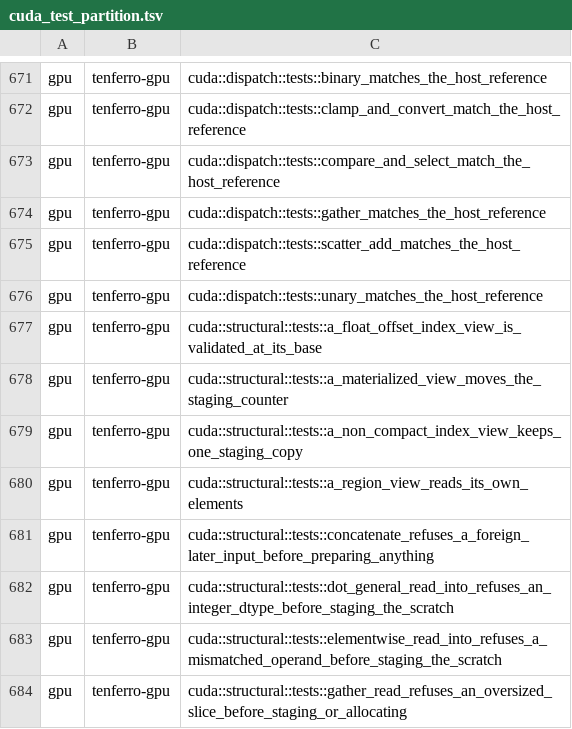
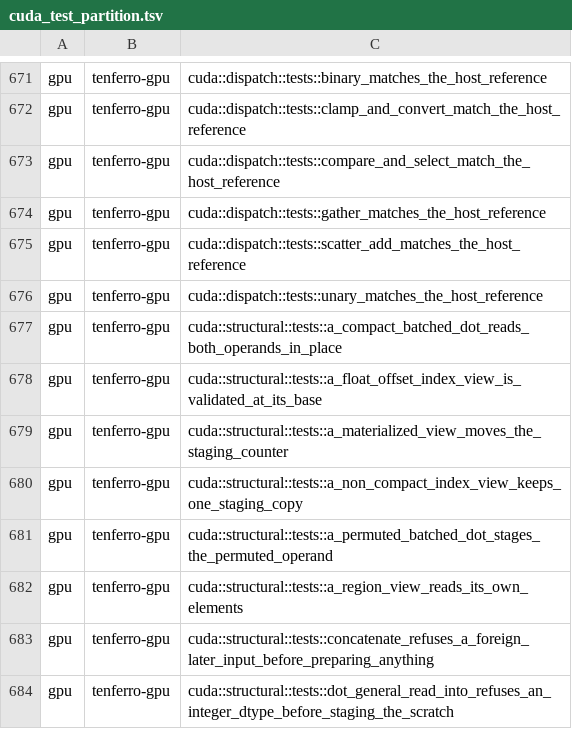
Before and after one commit to tensor4all/tenferro-rs, a TSV file: scripts/ci/cuda_test_partition.tsv, drawn as a sheet; only a part is shown, gaps mark what is left out; the shorter side is filled out with more unchanged rows; the diff names each change by its address in the sheet, - before the commit and + after, or states it on an @@ line.

Commit message:
perf(gpu): contract a compact dot operand where it lies
A dot-general read staged every borrowed operand into a fresh compact copy
before the contraction: `dot_general_allocating` and the two
`dot_general_read_into*` entries resolved operands through
`CudaEngine::device_read`, which materializes a view. The contraction then
only read the copy's base pointer and strides, so the copy was pure cost. The
inherited `SessionCachedDot::dot_general_read_cached` did the same for the
traced path through `to_contiguous_read`.

On the A100 host this was the whole 17x of the batched-matmul row: 1024 x
256^3 f64 spent 17.4 ms and 18.0 ms staging two 512 MiB operands and 2.3 ms in
cuTENSOR. cuTENSOR takes a mode extent and a stride per axis, so a flat compact
span is read in place at its allocation's base; an offset, permuted, broadcast
or reversed region keeps the staged copy.

ABBA on the A100 80GB PCIe host (median of 7 samples, iqr in parentheses):

  dense_batched_matmul_f64_b1024_256 eager  43.387 (0.03) -> 15.458 (0.13) ms
  dense_batched_matmul_f64_b1024_256 trace  43.397 (0.03) -> 15.465 (0.01) ms
  dense_matmul_f64_3072            eager   8.545 (0.01) ->  4.840 (0.00) ms
  dense_matmul_f64_3072            trace   7.707 (0.01) ->  3.172 (0.00) ms

The 3072 trace row is 18.3 TFLOP/s, 94% of the A100 f64 peak. The batched rows
still pay a fresh 512 MiB output allocation (13.1 ms of the 15.46; the
contraction is 2.3 ms), which is the runtime pool's release threshold, not the
contraction.

```diff
--- a/scripts/ci/cuda_test_partition.tsv
+++ b/scripts/ci/cuda_test_partition.tsv
+row 677: gpu | tenferro-gpu | cuda::structural::tests::a_compact_batched_dot_reads_both_operands_in_place
+row 681: gpu | tenferro-gpu | cuda::structural::tests::a_permuted_batched_dot_stages_the_permuted_operand
```
Also changed, not shown: 2 other files.
